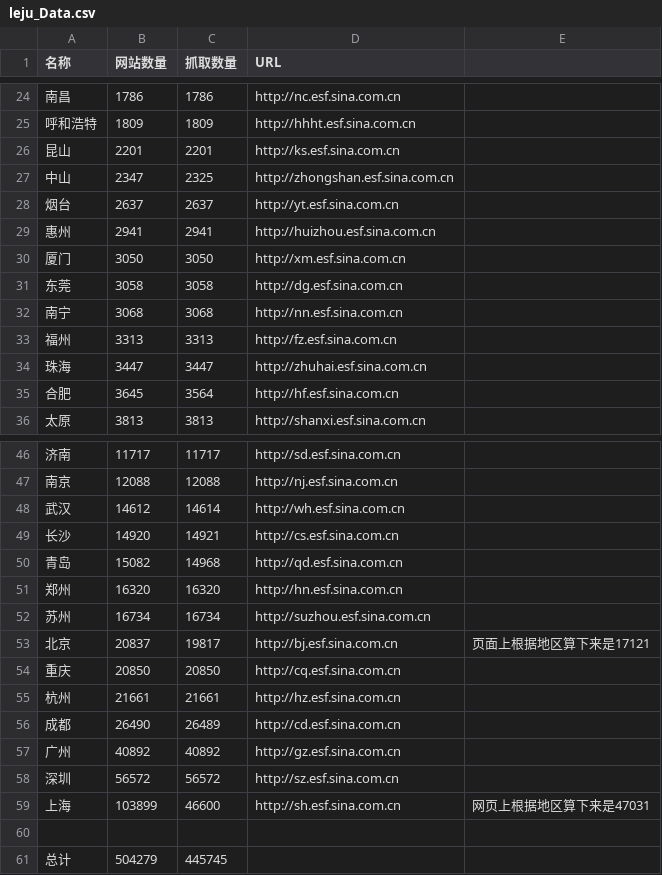
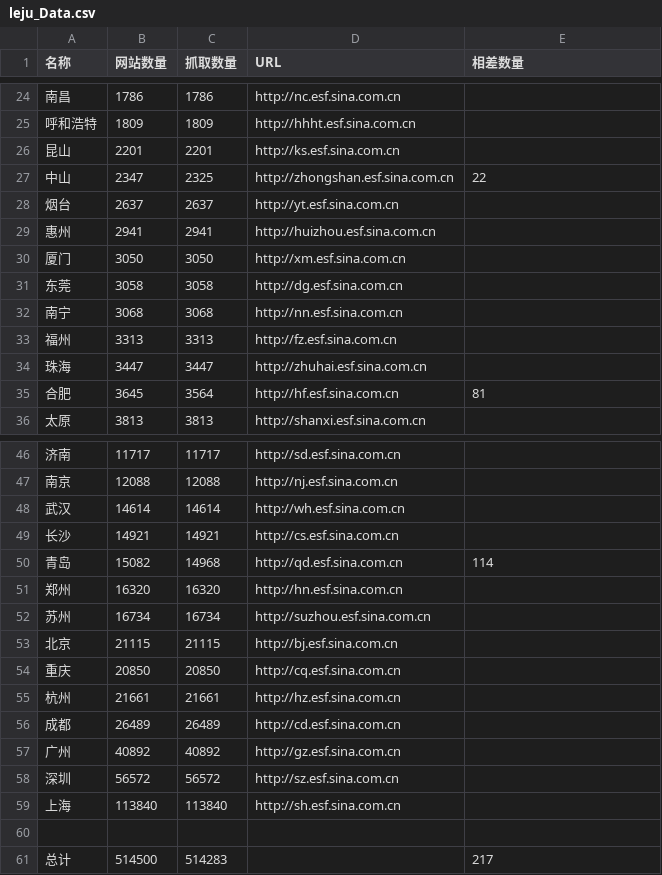
Before and after one commit to cnluckylee/phpspider, a CSV file: leju_Data.csv, drawn as a sheet; only a part is shown, gaps mark what is left out; the diff names each change by its address in the sheet, - before the commit and + after, or states it on an @@ line.

```diff
--- a/leju_Data.csv
+++ b/leju_Data.csv
-E1: (empty)
+E1: 相差数量
-E27 (相差数量): (empty)
+E27 (相差数量): 22
-E35 (相差数量): (empty)
+E35 (相差数量): 81
-B48 (网站数量): 14612
+B48 (网站数量): 14614
-B49 (网站数量): 14920
+B49 (网站数量): 14921
-E50 (相差数量): (empty)
+E50 (相差数量): 114
-B53 (网站数量): 20837
+B53 (网站数量): 21115
-C53 (抓取数量): 19817
+C53 (抓取数量): 21115
-E53 (相差数量): 页面上根据地区算下来是17121
+E53 (相差数量): (empty)
-B56 (网站数量): 26490
+B56 (网站数量): 26489
-B59 (网站数量): 103899
+B59 (网站数量): 113840
-C59 (抓取数量): 46600
+C59 (抓取数量): 113840
-E59 (相差数量): 网页上根据地区算下来是47031
+E59 (相差数量): (empty)
-B61 (网站数量): 504279
+B61 (网站数量): 514500
-C61 (抓取数量): 445745
+C61 (抓取数量): 514283
-E61 (相差数量): (empty)
+E61 (相差数量): 217
```
Also changed, not shown: 18 other files.
